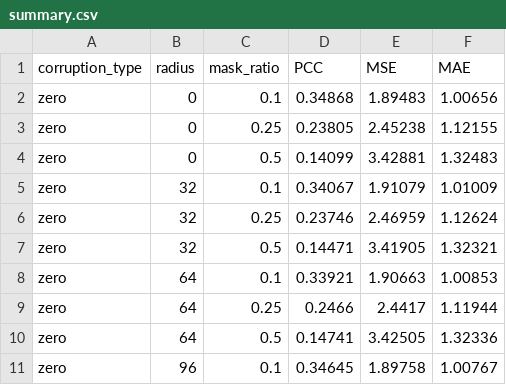
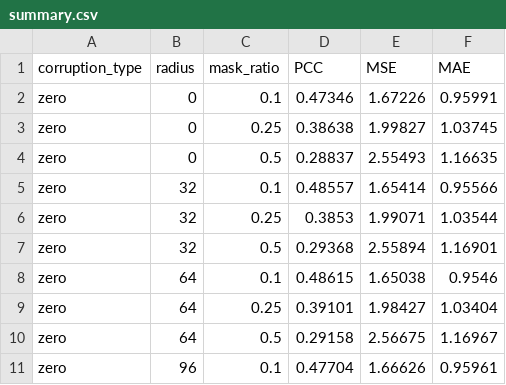
Before and after one commit to minhloc29/LocSTwithFLow, a CSV file: results/corruption_hflow/summary.csv, drawn as a sheet; only a part is shown; the diff covers the shown part only.

```diff
--- a/results/corruption_hflow/summary.csv
+++ b/results/corruption_hflow/summary.csv
@@ -1,11 +1,11 @@
 corruption_type,radius,mask_ratio,PCC,MSE,MAE
-zero,0,0.1,0.34868,1.89483,1.00656
-zero,0,0.25,0.23805,2.45238,1.12155
-zero,0,0.5,0.14099,3.42881,1.32483
-zero,32,0.1,0.34067,1.91079,1.01009
-zero,32,0.25,0.23746,2.46959,1.12624
-zero,32,0.5,0.14471,3.41905,1.32321
-zero,64,0.1,0.33921,1.90663,1.00853
-zero,64,0.25,0.2466,2.4417,1.11944
-zero,64,0.5,0.14741,3.42505,1.32336
-zero,96,0.1,0.34645,1.89758,1.00767
+zero,0,0.1,0.47346,1.67226,0.95991
+zero,0,0.25,0.38638,1.99827,1.03745
+zero,0,0.5,0.28837,2.55493,1.16635
+zero,32,0.1,0.48557,1.65414,0.95566
+zero,32,0.25,0.3853,1.99071,1.03544
+zero,32,0.5,0.29368,2.55894,1.16901
+zero,64,0.1,0.48615,1.65038,0.9546
+zero,64,0.25,0.39101,1.98427,1.03404
+zero,64,0.5,0.29158,2.56675,1.16967
+zero,96,0.1,0.47704,1.66626,0.95961
```
Also changed, not shown: 15 edited cells elsewhere in this file, 6 other files.
